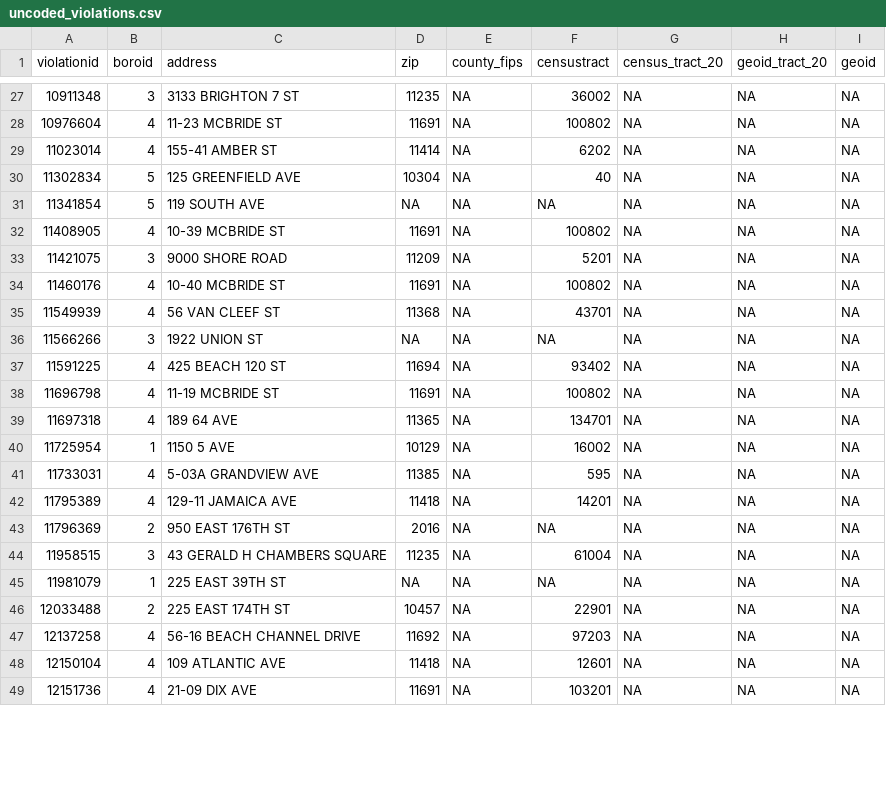
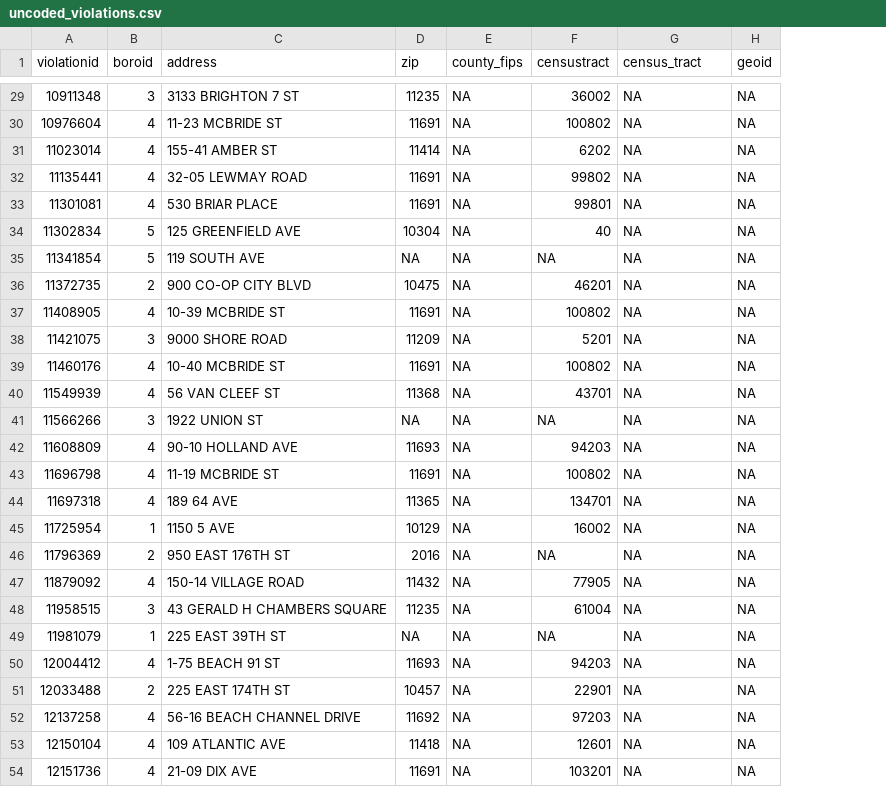
Before and after one commit to ligonish/nyu-capstone-F23-S24, a CSV file: data_build/uncoded_violations.csv, drawn as a sheet; only a part is shown, gaps mark what is left out; removed rows and columns are numbered as before the commit, all else as after; the diff covers the shown part only; the diff names each change by its address in the sheet, - before the commit and + after, or states it on an @@ line.

```diff
--- a/data_build/uncoded_violations.csv
+++ b/data_build/uncoded_violations.csv
-column H (geoid_tract_20), rows 27-40: all NA; rows 43-49: all NA
-G1: census_tract_20
+G1: census_tract
+row 32: 11135441 | 4 | 32-05 LEWMAY ROAD | 11691 | NA | 99802 | NA | NA
+row 33: 11301081 | 4 | 530 BRIAR PLACE | 11691 | NA | 99801 | NA | NA
+row 36: 11372735 | 2 | 900 CO-OP CITY BLVD | 10475 | NA | 46201 | NA | NA
-A42 (violationid): 11591225
+A42 (violationid): 11608809
-C42 (address): 425 BEACH 120 ST
+C42 (address): 90-10 HOLLAND AVE
-D42 (zip): 11694
+D42 (zip): 11693
-F42 (censustract): 93402
+F42 (censustract): 94203
-row 41: 11733031 | 4 | 5-03A GRANDVIEW AVE | 11385 | NA | 595 | NA | NA | NA
-row 42: 11795389 | 4 | 129-11 JAMAICA AVE | 11418 | NA | 14201 | NA | NA | NA
+row 47: 11879092 | 4 | 150-14 VILLAGE ROAD | 11432 | NA | 77905 | NA | NA
+row 50: 12004412 | 4 | 1-75 BEACH 91 ST | 11693 | NA | 94203 | NA | NA
```
Also changed, not shown: 7 added rows, 2 removed rows and 4 edited cells elsewhere in this file, data_build/geocoded_evictions.csv, data_build/uncoded_evictions.csv, 6 other files.
